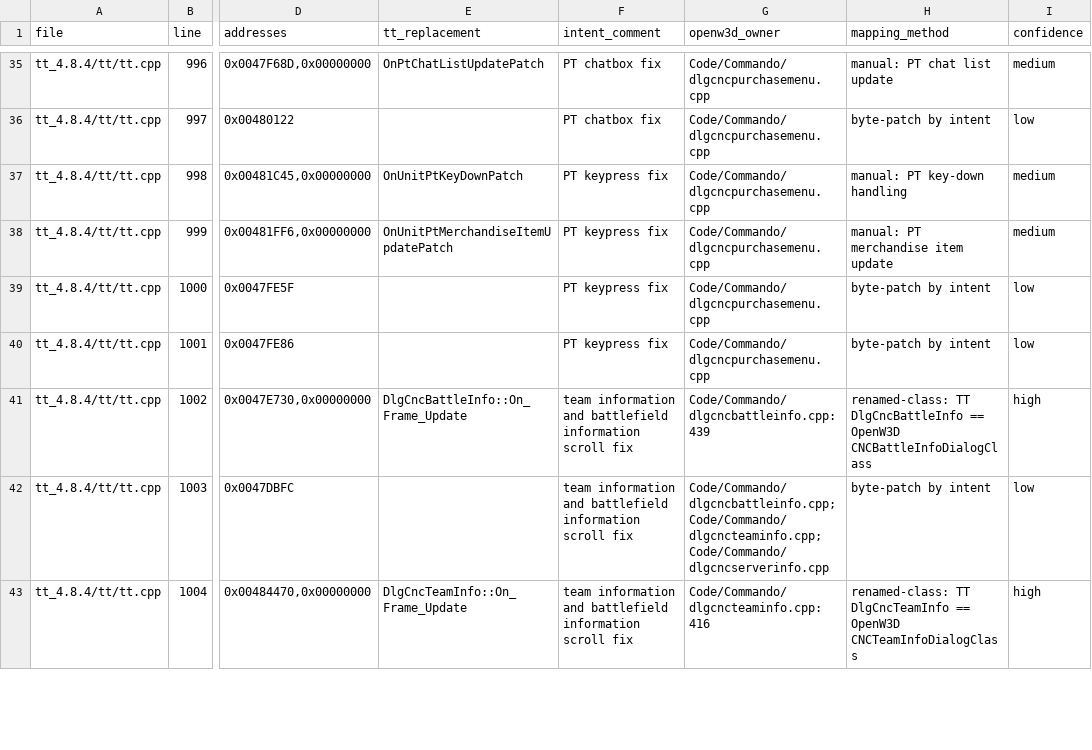
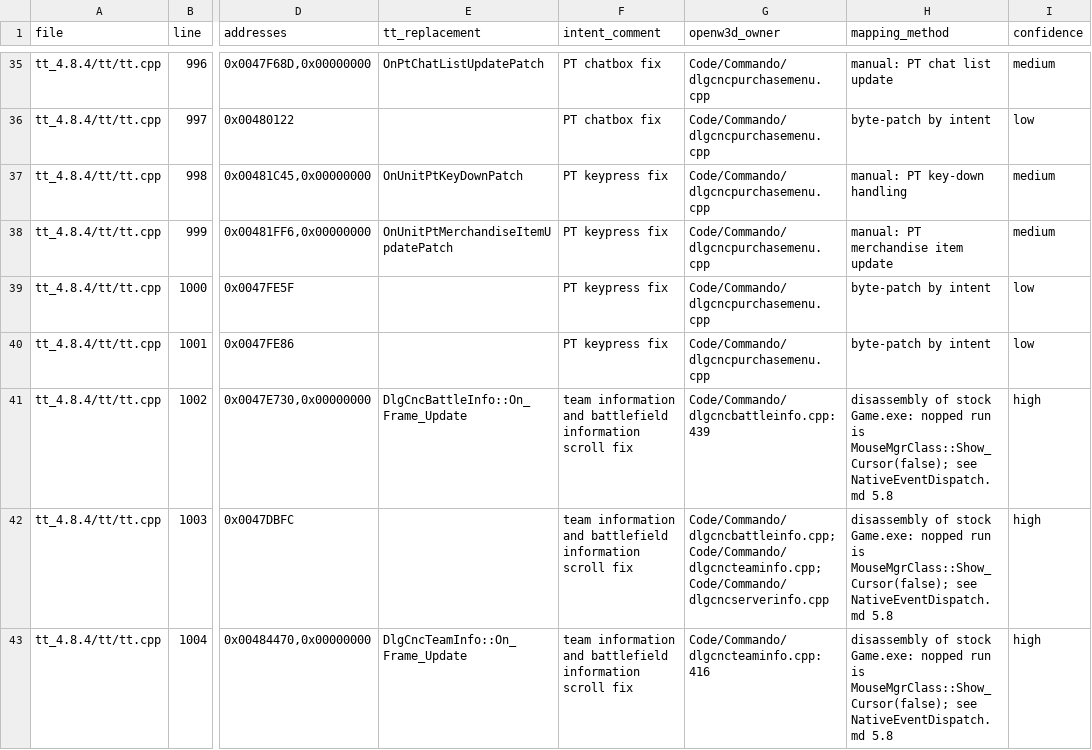
Before and after one commit to shefben/CnC_Renegade_RTS_FPS, a TSV file: docs/tt484/TTHookSites.tsv, drawn as a sheet; only a part is shown, gaps mark what is left out; the diff covers the shown part only; the diff names each change by its address in the sheet, - before the commit and + after, or states it on an @@ line.

```diff
--- a/docs/tt484/TTHookSites.tsv
+++ b/docs/tt484/TTHookSites.tsv
-H41 (mapping_method): renamed-class: TT DlgCncBattleInfo == OpenW3D CNCBattleInfoDialogClass
+H41 (mapping_method): disassembly of stock Game.exe: nopped run is MouseMgrClass::Show_Cursor(false); see NativeEventDispatch.md 5.8
-H42 (mapping_method): byte-patch by intent
+H42 (mapping_method): disassembly of stock Game.exe: nopped run is MouseMgrClass::Show_Cursor(false); see NativeEventDispatch.md 5.8
-I42 (confidence): low
+I42 (confidence): high
-H43 (mapping_method): renamed-class: TT DlgCncTeamInfo == OpenW3D CNCTeamInfoDialogClass
+H43 (mapping_method): disassembly of stock Game.exe: nopped run is MouseMgrClass::Show_Cursor(false); see NativeEventDispatch.md 5.8
```
Also changed, not shown: 17 edited cells elsewhere in this file, 5 other files.
